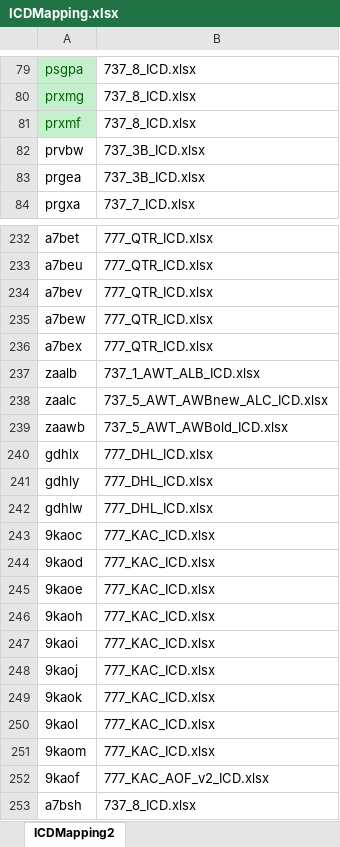
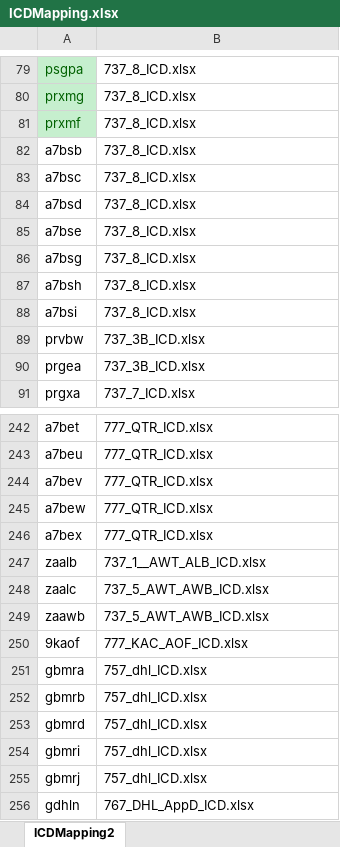
Before and after one commit to eperaza/matlab-decoder-request, an Excel workbook: input/ICDs/ICDMapping.xlsx, sheet ICDMapping2, drawn as a sheet; only a part is shown, gaps mark what is left out; values as stored, in another font and other column widths than the file's, no borders; removed rows and columns are numbered as before the commit, all else as after; the diff covers the shown part only; the diff names each change by its address in the sheet, - before the commit and + after, or states it on an @@ line.

```diff
--- a/input/ICDs/ICDMapping.xlsx (sheet ICDMapping2)
+++ b/input/ICDs/ICDMapping.xlsx (sheet ICDMapping2)
+row 82: a7bsb | 737_8_ICD.xlsx
+row 83: a7bsc | 737_8_ICD.xlsx
+row 84: a7bsd | 737_8_ICD.xlsx
+row 85: a7bse | 737_8_ICD.xlsx
+row 86: a7bsg | 737_8_ICD.xlsx
@@ row 253 moved to row 87: a7bsh @@
+row 88: a7bsi | 737_8_ICD.xlsx
-B247: 737_1_AWT_ALB_ICD.xlsx
+B247: 737_1__AWT_ALB_ICD.xlsx
-B248: 737_5_AWT_AWBnew_ALC_ICD.xlsx
+B248: 737_5_AWT_AWB_ICD.xlsx
-B249: 737_5_AWT_AWBold_ICD.xlsx
+B249: 737_5_AWT_AWB_ICD.xlsx
-row 240: gdhlx | 777_DHL_ICD.xlsx
-row 241: gdhly | 777_DHL_ICD.xlsx
-row 242: gdhlw | 777_DHL_ICD.xlsx
-row 243: 9kaoc | 777_KAC_ICD.xlsx
-row 244: 9kaod | 777_KAC_ICD.xlsx
-row 245: 9kaoe | 777_KAC_ICD.xlsx
-row 246: 9kaoh | 777_KAC_ICD.xlsx
-row 247: 9kaoi | 777_KAC_ICD.xlsx
-row 248: 9kaoj | 777_KAC_ICD.xlsx
-row 249: 9kaok | 777_KAC_ICD.xlsx
-row 250: 9kaol | 777_KAC_ICD.xlsx
-row 251: 9kaom | 777_KAC_ICD.xlsx
-B250: 777_KAC_AOF_v2_ICD.xlsx
+B250: 777_KAC_AOF_ICD.xlsx
+row 251: gbmra | 757_dhl_ICD.xlsx
+row 252: gbmrb | 757_dhl_ICD.xlsx
+row 253: gbmrd | 757_dhl_ICD.xlsx
+row 254: gbmri | 757_dhl_ICD.xlsx
+row 255: gbmrj | 757_dhl_ICD.xlsx
+row 256: gdhln | 767_DHL_AppD_ICD.xlsx
```
Also changed, not shown: 4 added rows, 1 removed row and 2 edited cells elsewhere in this sheet, input/ICDs/777_QTR_ICD.xlsx, 46 other files.
